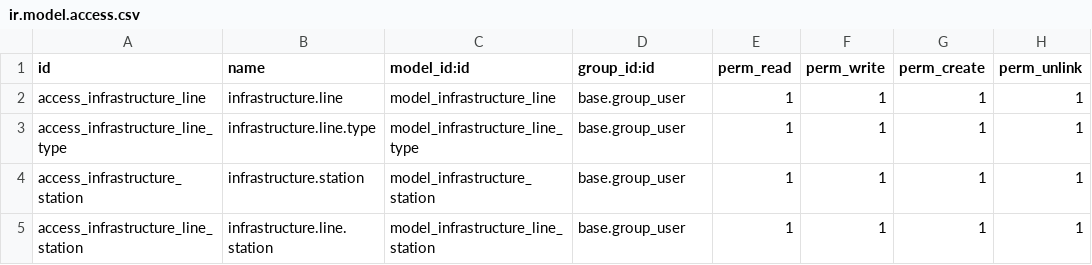
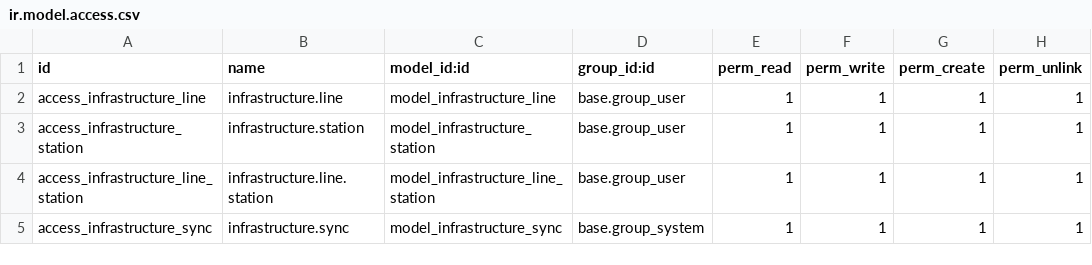
Before and after one commit to fouezkebiche/memoire_projet, a CSV file: odoo/custom_addons/infrastructure_management/security/ir.model.access.csv, drawn as a sheet.

```diff
--- a/odoo/custom_addons/infrastructure_management/security/ir.model.access.csv
+++ b/odoo/custom_addons/infrastructure_management/security/ir.model.access.csv
@@ -2,4 +2,4 @@ id,name,model_id:id,group_id:id,perm_read,perm_write,perm_create,perm_unlink
 access_infrastructure_line,infrastructure.line,model_infrastructure_line,base.group_user,1,1,1,1
-access_infrastructure_line_type,infrastructure.line.type,model_infrastructure_line_type,base.group_user,1,1,1,1
 access_infrastructure_station,infrastructure.station,model_infrastructure_station,base.group_user,1,1,1,1
 access_infrastructure_line_station,infrastructure.line.station,model_infrastructure_line_station,base.group_user,1,1,1,1
+access_infrastructure_sync,infrastructure.sync,model_infrastructure_sync,base.group_system,1,1,1,1
```
Also changed, not shown: 39 other files.
